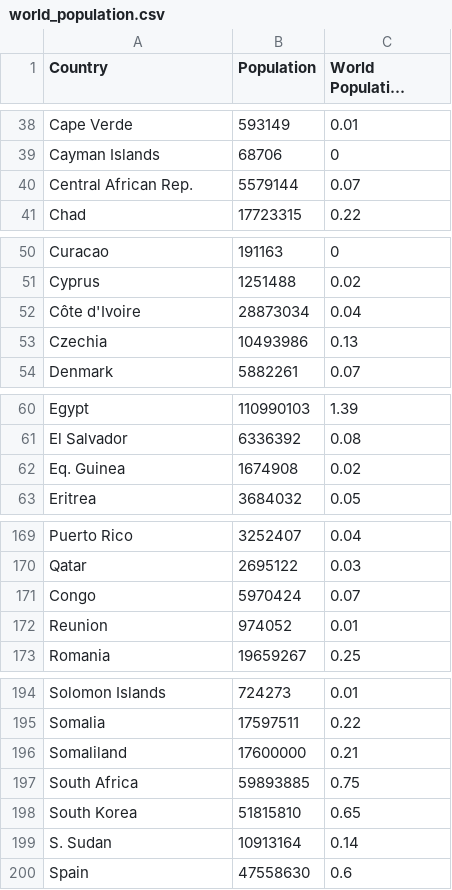
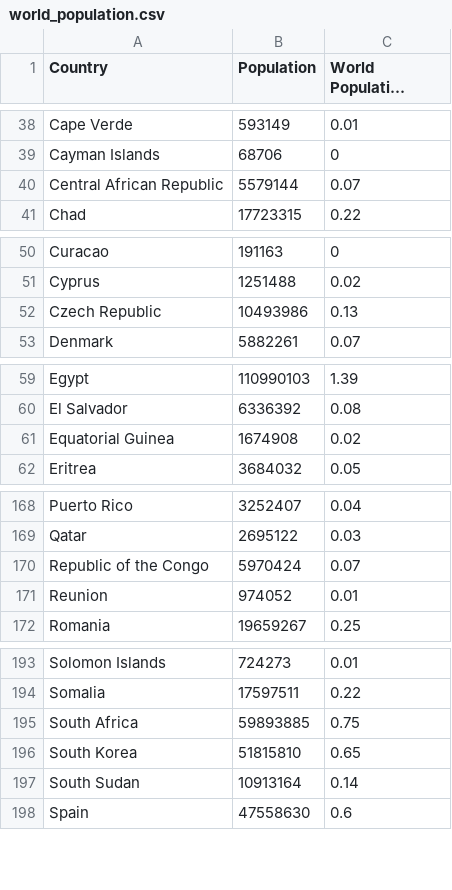
Before and after one commit to ziyingheng0701/FIT3179, a CSV file: world_population.csv, drawn as a sheet; only a part is shown, gaps mark what is left out; long unchanged cells end in …; the diff covers the shown part only.

Commit message:
Add files via upload

```diff
--- a/world_population.csv
+++ b/world_population.csv
@@ -39,3 +39,3 @@ Cape Verde,593149,0.01
 Cayman Islands,68706,0
-Central African Rep.,5579144,0.07
+Central African Republic,5579144,0.07
 Chad,17723315,0.22
@@ -51,4 +51,3 @@ Curacao,191163,0
 Cyprus,1251488,0.02
-Côte d'Ivoire,28873034, 0.04
-Czechia,10493986,0.13
+Czech Republic,10493986,0.13
 Denmark,5882261,0.07
@@ -61,3 +60,3 @@ Egypt,110990103,1.39
 El Salvador,6336392,0.08
-Eq. Guinea,1674908,0.02
+Equatorial Guinea,1674908,0.02
 Eritrea,3684032,0.05
@@ -170,3 +169,3 @@ Puerto Rico,3252407,0.04
 Qatar,2695122,0.03
-Congo,5970424,0.07
+Republic of the Congo,5970424,0.07
 Reunion,974052,0.01
@@ -195,6 +194,5 @@ Solomon Islands,724273,0.01
 Somalia,17597511,0.22
-Somaliland,17600000,0.21
 South Africa,59893885,0.75
 South Korea,51815810,0.65
-S. Sudan,10913164,0.14
+South Sudan,10913164,0.14
 Spain,47558630,0.6
```
Also changed, not shown: 2 edited cells elsewhere in this file.
